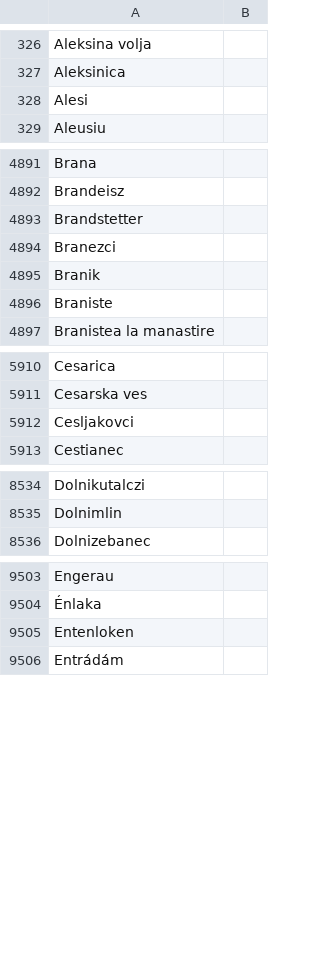
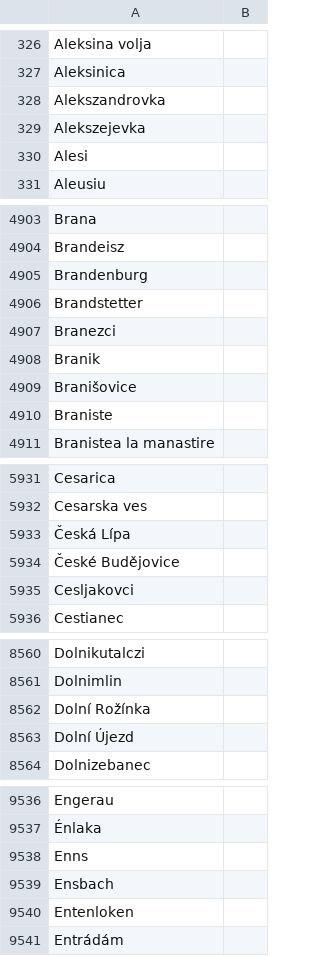
Before and after one commit to nytud/hadifogoly-adatbazis, a CSV file: data/lists/places.csv, drawn as a sheet; only a part is shown, gaps mark what is left out; the diff covers the shown part only; the diff names each change by its address in the sheet, - before the commit and + after, or states it on an @@ line.

```diff
--- a/data/lists/places.csv
+++ b/data/lists/places.csv
+row 328: Alekszandrovka
+row 329: Alekszejevka
+row 4905: Brandenburg
+row 4909: Branišovice
+row 5933: Česká Lípa
+row 5934: České Budějovice
+row 8562: Dolní Rožínka
+row 8563: Dolní Újezd
+row 9538: Enns
+row 9539: Ensbach
```
Also changed, not shown: 133 added rows and 8 moved rows elsewhere in this file, data/sar_tables/city.csv, data/sar_tables/city_orig.csv, 39 other files.
